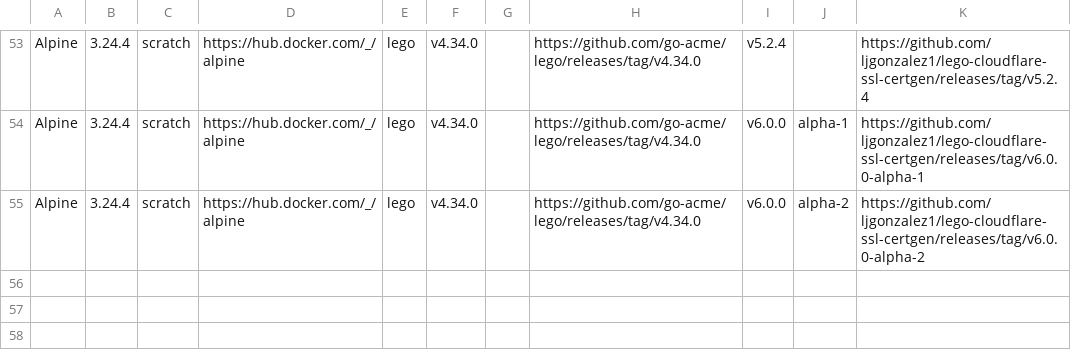
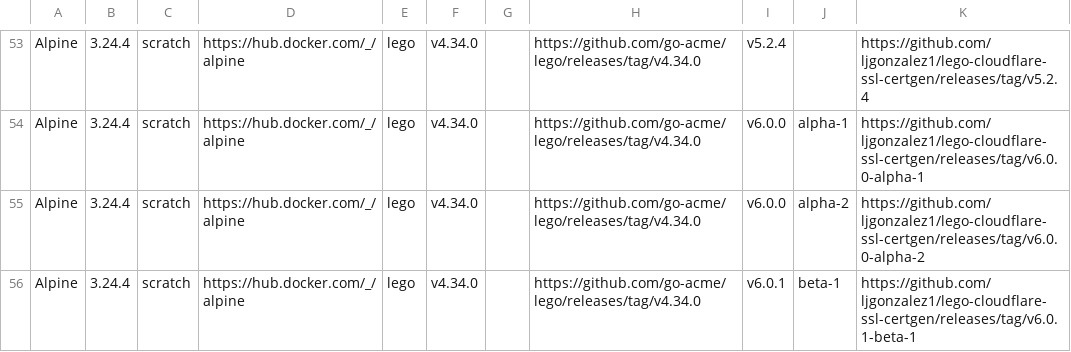
Before and after one commit to ljgonzalez1/lego-cloudflare-ssl-certgen, a CSV file: ci/versions/versions.csv, drawn as a sheet; only a part is shown, gaps mark what is left out.

Commit message:
chore(release): prepare Go debug beta with updated branding (v6.0.1-beta-1)
- Add new PNG and SVG project banners
- Register artwork hashes and preserve embedded font notices
- Update application version, Dockerfile and Compose defaults
- Refresh README, Docker Hub and version history tables
- Update version-specific tests and validation documentation
- Preserve existing Go runtime, debugger and CI/CD behavior

```diff
--- a/ci/versions/versions.csv
+++ b/ci/versions/versions.csv
@@ -55 +55,2 @@
 "Alpine","3.24.4","scratch","https://hub.docker.com/_/alpine","lego","v4.34.0","","https://github.com/go-acme/lego/releases/tag/v4.34.0","v6.0.0","alpha-2","https://github.com/ljgonzalez1/lego-cloudflare-ssl-certgen/releases/tag/v6.0.0-alpha-2"
+"Alpine","3.24.4","scratch","https://hub.docker.com/_/alpine","lego","v4.34.0","","https://github.com/go-acme/lego/releases/tag/v4.34.0","v6.0.1","beta-1","https://github.com/ljgonzalez1/lego-cloudflare-ssl-certgen/releases/tag/v6.0.1-beta-1"
```
Also changed, not shown: 16 other files.
